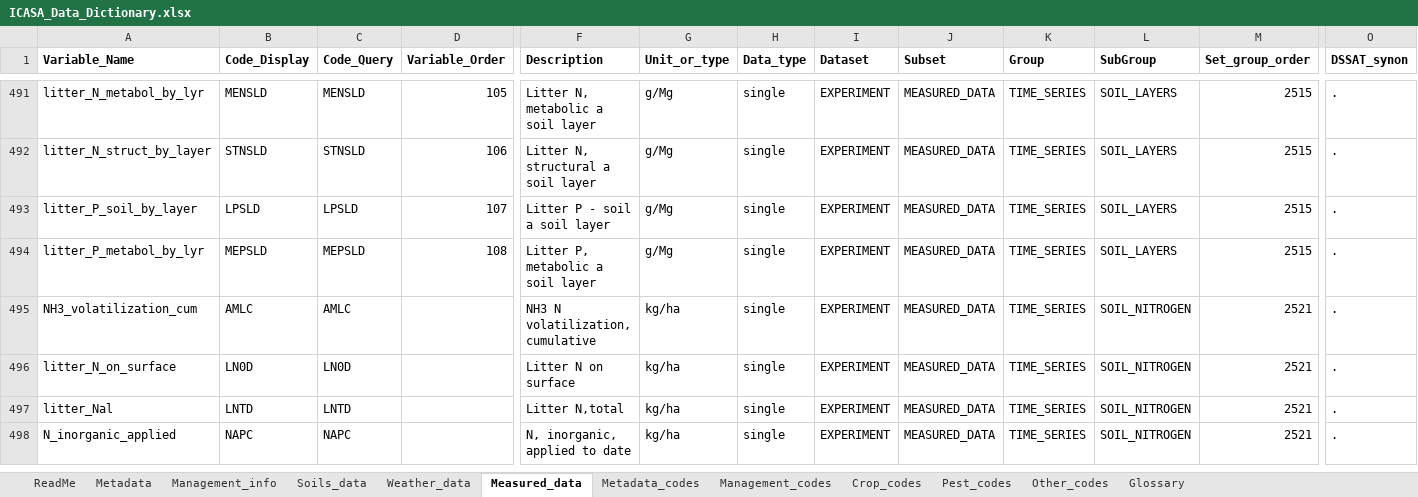
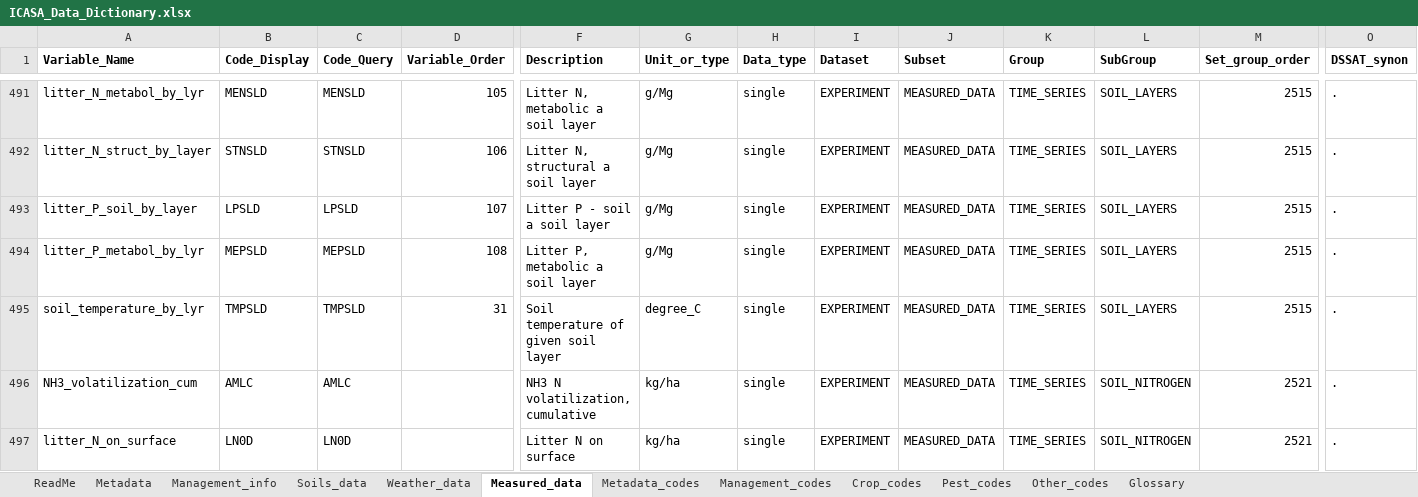
Before and after one commit to DSSAT/ICASA-Dictionary, an Excel workbook: XLSX/ICASA_Data_Dictionary.xlsx, sheet Measured_data, drawn as a sheet; only a part is shown, gaps mark what is left out; the shorter side is filled out with more unchanged rows; values as stored, in another font and other column widths than the file's, no borders; rows hold the shown columns only; the diff names each change by its address in the sheet, - before the commit and + after, or states it on an @@ line.

```diff
--- a/XLSX/ICASA_Data_Dictionary.xlsx (sheet Measured_data)
+++ b/XLSX/ICASA_Data_Dictionary.xlsx (sheet Measured_data)
+row 495: soil_temperature_by_lyr | TMPSLD | TMPSLD | 31 | Soil temperature of given soil layer | degree_C | single | EXPERIMENT | MEASURED_DATA | TIME_SERIES | SOIL_LAYERS | 2515 | .
```
